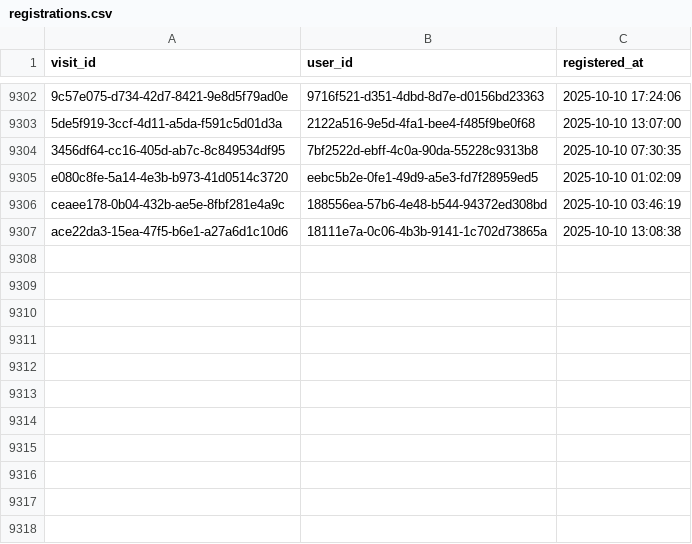
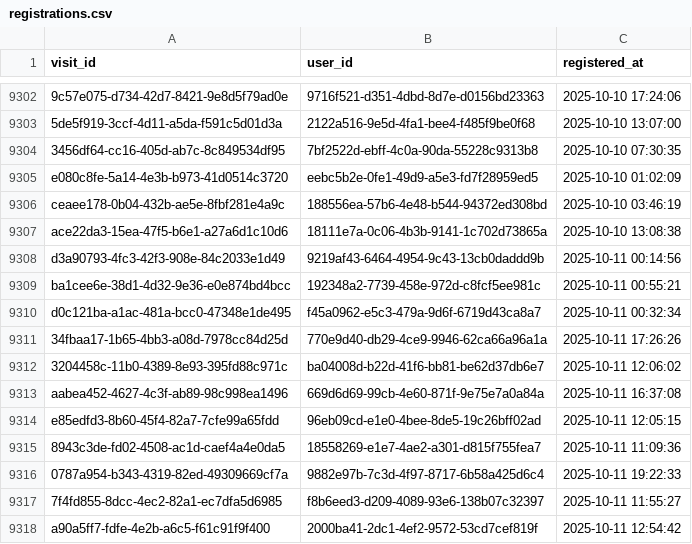
Before and after one commit to ae-wizard/ae-sample-project, a CSV file: models/registrations.csv, drawn as a sheet; only a part is shown, gaps mark what is left out.

Commit message:
Append 9317 new records to registrations.csv

```diff
--- a/models/registrations.csv
+++ b/models/registrations.csv
@@ -9307 +9307,12 @@ ceaee178-0b04-432b-ae5e-8fbf281e4a9c,188556ea-57b6-4e48-b544-94372ed308bd,2025-1
 ace22da3-15ea-47f5-b6e1-a27a6d1c10d6,18111e7a-0c06-4b3b-9141-1c702d73865a,2025-10-10 13:08:38
+d3a90793-4fc3-42f3-908e-84c2033e1d49,9219af43-6464-4954-9c43-13cb0daddd9b,2025-10-11 00:14:56
+ba1cee6e-38d1-4d32-9e36-e0e874bd4bcc,192348a2-7739-458e-972d-c8fcf5ee981c,2025-10-11 00:55:21
+d0c121ba-a1ac-481a-bcc0-47348e1de495,f45a0962-e5c3-479a-9d6f-6719d43ca8a7,2025-10-11 00:32:34
+34fbaa17-1b65-4bb3-a08d-7978cc84d25d,770e9d40-db29-4ce9-9946-62ca66a96a1a,2025-10-11 17:26:26
+3204458c-11b0-4389-8e93-395fd88c971c,ba04008d-b22d-41f6-bb81-be62d37db6e7,2025-10-11 12:06:02
+aabea452-4627-4c3f-ab89-98c998ea1496,669d6d69-99cb-4e60-871f-9e75e7a0a84a,2025-10-11 16:37:08
+e85edfd3-8b60-45f4-82a7-7cfe99a65fdd,96eb09cd-e1e0-4bee-8de5-19c26bff02ad,2025-10-11 12:05:15
+8943c3de-fd02-4508-ac1d-caef4a4e0da5,18558269-e1e7-4ae2-a301-d815f755fea7,2025-10-11 11:09:36
+0787a954-b343-4319-82ed-49309669cf7a,9882e97b-7c3d-4f97-8717-6b58a425d6c4,2025-10-11 19:22:33
+7f4fd855-8dcc-4ec2-82a1-ec7dfa5d6985,f8b6eed3-d209-4089-93e6-138b07c32397,2025-10-11 11:55:27
+a90a5ff7-fdfe-4e2b-a6c5-f61c91f9f400,2000ba41-2dc1-4ef2-9572-53cd7cef819f,2025-10-11 12:54:42
```
